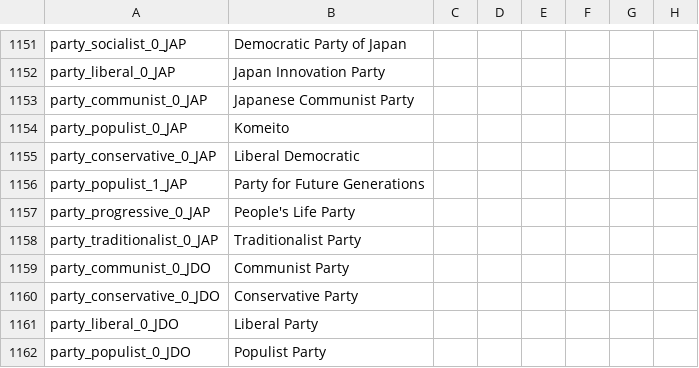
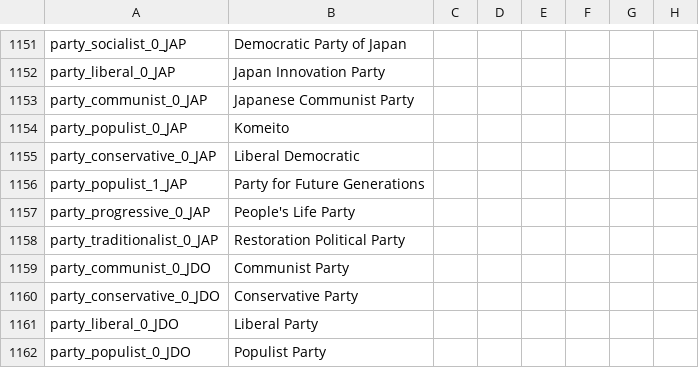
Before and after one commit to settintotrieste/Victoria-2-Cold-War-Enhancement-Mod-CWE, a CSV file: CWE/localisation/nwo_parties.csv, drawn as a sheet; only a part is shown, gaps mark what is left out; the diff names each change by its address in the sheet, - before the commit and + after, or states it on an @@ line.

```diff
--- a/CWE/localisation/nwo_parties.csv
+++ b/CWE/localisation/nwo_parties.csv
-B1158: Traditionalist Party
+B1158: Restoration Political Party
```
Also changed, not shown: CWE/localisation/Essential Localisation 2.csv, 42 other files.
